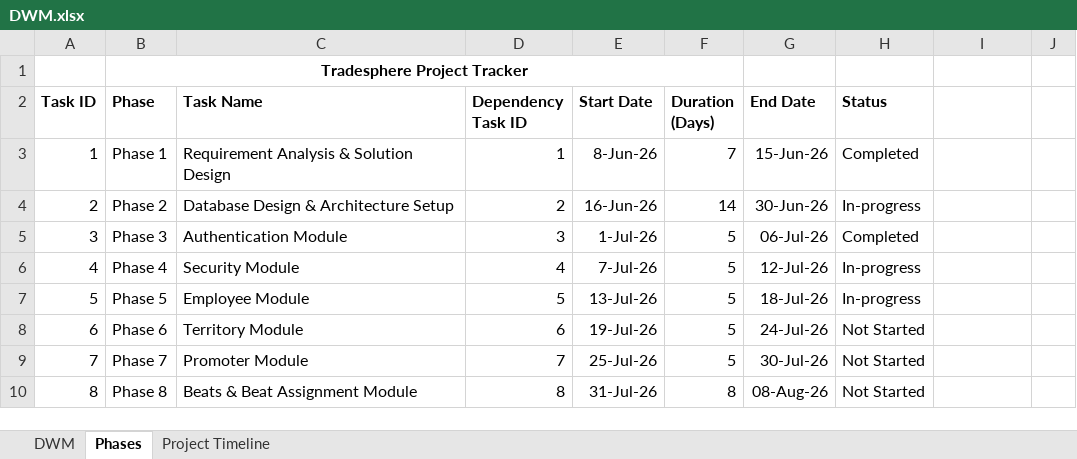
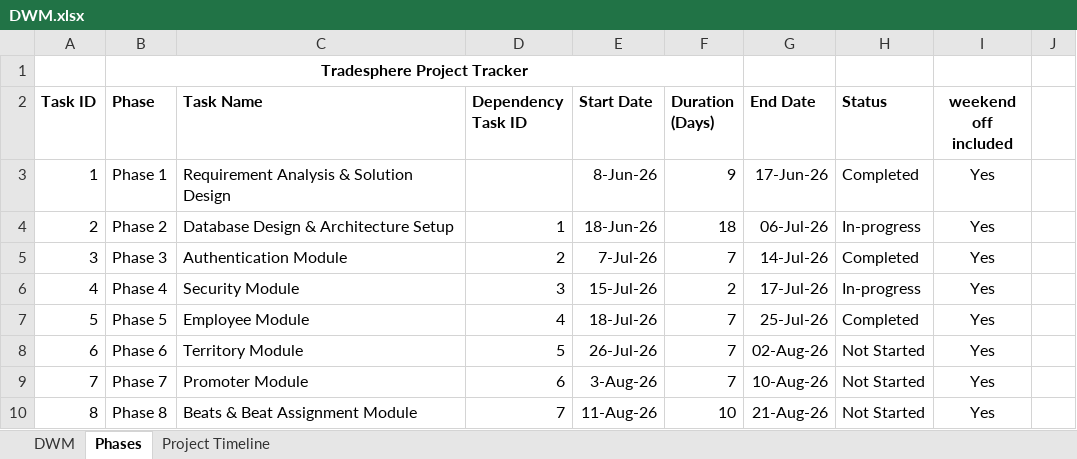
Before and after one commit to MNMohini/tradesphere, an Excel workbook: DWM.xlsx, sheet Phases, drawn as a sheet; only a part is shown; values as stored, in another font and other column widths than the file's, no borders; conditional formats not drawn; the diff covers the shown part only; the diff names each change by its address in the sheet, - before the commit and + after, or states it on an @@ line.

```diff
--- a/DWM.xlsx (sheet Phases)
+++ b/DWM.xlsx (sheet Phases)
-I2: (empty)
+I2: weekend off included
-D3 (Dependency Task ID): 1
+D3 (Dependency Task ID): (empty)
-F3 (Duration (Days)): 7
+F3 (Duration (Days)): 9
-G3 (End Date): 15-Jun-26
+G3 (End Date): 17-Jun-26
-I3:I10 (weekend off included): (empty)
+I3:I10 (weekend off included): Yes
-D4 (Dependency Task ID): 2
+D4 (Dependency Task ID): 1
-E4 (Start Date): 16-Jun-26
+E4 (Start Date): 18-Jun-26
-F4 (Duration (Days)): 14
+F4 (Duration (Days)): 18
-G4 (End Date): 30-Jun-26
+G4 (End Date): 06-Jul-26
-D5 (Dependency Task ID): 3
+D5 (Dependency Task ID): 2
-E5 (Start Date): 1-Jul-26
+E5 (Start Date): 7-Jul-26
-F5 (Duration (Days)): 5
+F5 (Duration (Days)): 7
-G5 (End Date): 06-Jul-26
+G5 (End Date): 14-Jul-26
-D6 (Dependency Task ID): 4
+D6 (Dependency Task ID): 3
-E6 (Start Date): 7-Jul-26
+E6 (Start Date): 15-Jul-26
-F6 (Duration (Days)): 5
+F6 (Duration (Days)): 2
-G6 (End Date): 12-Jul-26
+G6 (End Date): 17-Jul-26
-D7 (Dependency Task ID): 5
+D7 (Dependency Task ID): 4
-E7 (Start Date): 13-Jul-26
+E7 (Start Date): 18-Jul-26
-F7:F9 (Duration (Days)): 5
+F7:F9 (Duration (Days)): 7
-G7 (End Date): 18-Jul-26
+G7 (End Date): 25-Jul-26
-H7 (Status): In-progress
+H7 (Status): Completed
-D8 (Dependency Task ID): 6
+D8 (Dependency Task ID): 5
-E8 (Start Date): 19-Jul-26
+E8 (Start Date): 26-Jul-26
-G8 (End Date): 24-Jul-26
+G8 (End Date): 02-Aug-26
-D9 (Dependency Task ID): 7
+D9 (Dependency Task ID): 6
-E9 (Start Date): 25-Jul-26
+E9 (Start Date): 3-Aug-26
-G9 (End Date): 30-Jul-26
+G9 (End Date): 10-Aug-26
-D10 (Dependency Task ID): 8
+D10 (Dependency Task ID): 7
-E10 (Start Date): 31-Jul-26
+E10 (Start Date): 11-Aug-26
-F10 (Duration (Days)): 8
+F10 (Duration (Days)): 10
-G10 (End Date): 08-Aug-26
+G10 (End Date): 21-Aug-26
```
Also changed, not shown: 1 added row, 1 removed row and 55 edited cells elsewhere in this sheet, 3 other files.
